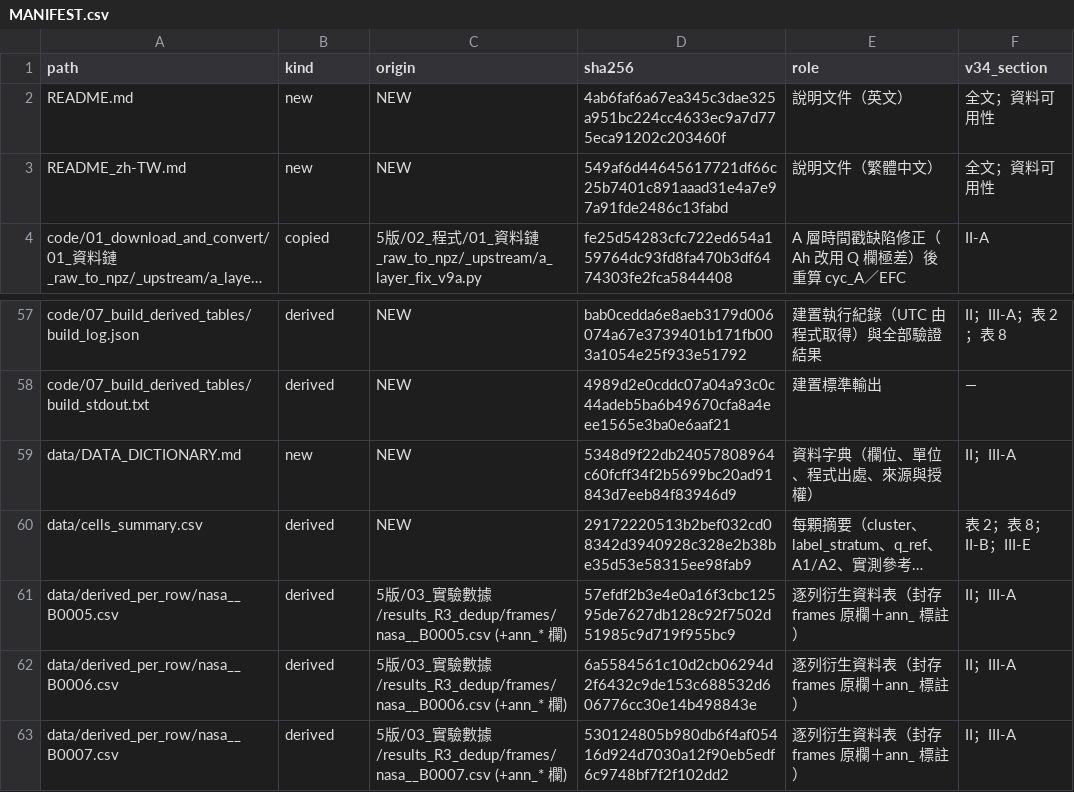
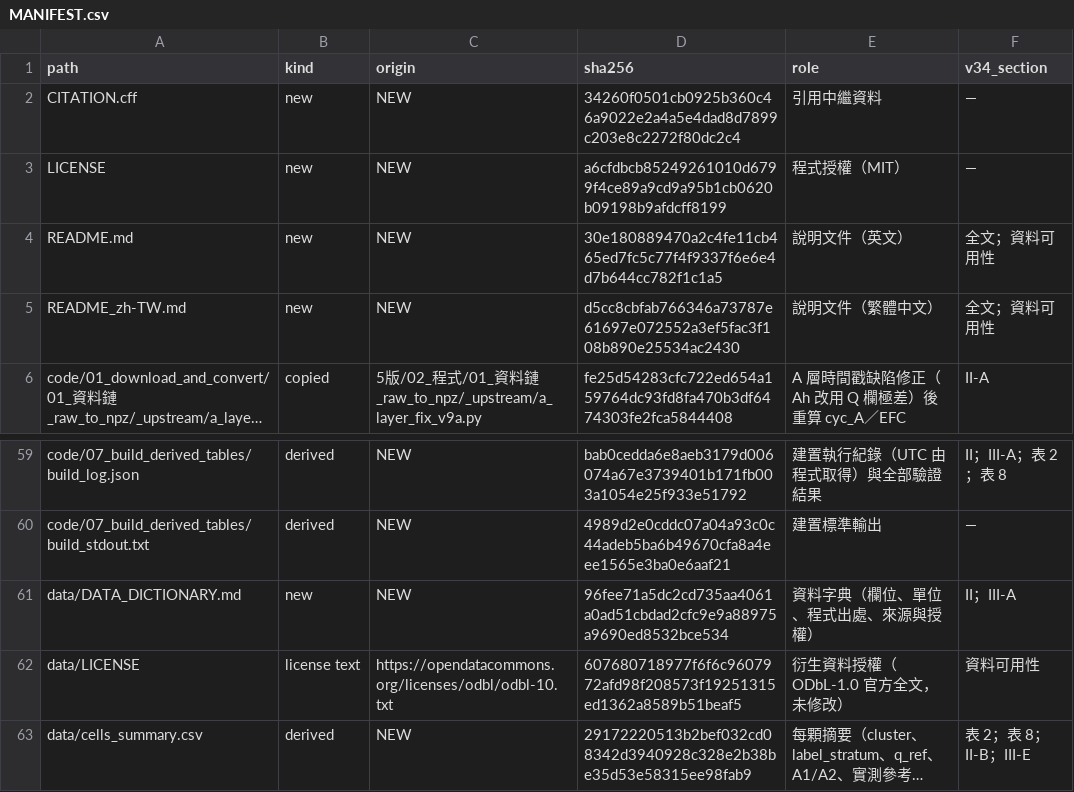
Before and after one commit to kisukikisuki/SOH_IEEE_Access_v1.0_20261022, a CSV file: MANIFEST.csv, drawn as a sheet; only a part is shown, gaps mark what is left out; the shorter side is filled out with more unchanged rows; long unchanged cells end in …; addresses are those after the commit; the diff names each change by its address in the sheet, - before the commit and + after, or states it on an @@ line.

```diff
--- a/MANIFEST.csv
+++ b/MANIFEST.csv
+row 2: CITATION.cff | new | NEW | 34260f0501cb0925b360c46a9022e2a4a5e4dad8d7899c203e8c2272f80dc2c4 | 引用中繼資料 | —
+row 3: LICENSE | new | NEW | a6cfdbcb85249261010d6799f4ce89a9cd9a95b1cb0620b09198b9afdcff8199 | 程式授權（MIT） | —
-D4 (sha256): 4ab6faf6a67ea345c3dae325a951bc224cc4633ec9a7d775eca91202c203460f
+D4 (sha256): 30e180889470a2c4fe11cb465ed7fc5c77f4f9337f6e6e4d7b644cc782f1c1a5
-D5 (sha256): 549af6d44645617721df66c25b7401c891aaad31e4a7e97a91fde2486c13fabd
+D5 (sha256): d5cc8cbfab766346a73787e61697e072552a3ef5fac3f108b890e25534ac2430
-D61 (sha256): 5348d9f22db24057808964c60fcff34f2b5699bc20ad91843d7eeb84f83946d9
+D61 (sha256): 96fee71a5dc2cd735aa4061a0ad51cbdad2cfc9e9a88975a9690ed8532bce534
+row 62: data/LICENSE | license text | https://opendatacommons.org/licenses/odbl/odbl-10.txt | 607680718977f6f6c9607972afd98f208573f19251315ed1362a8589b51beaf5 | 衍生資料授權（ODbL-1.0 官方全文，未修改） | 資料可用性
```
Also changed, not shown: 7 other files.
